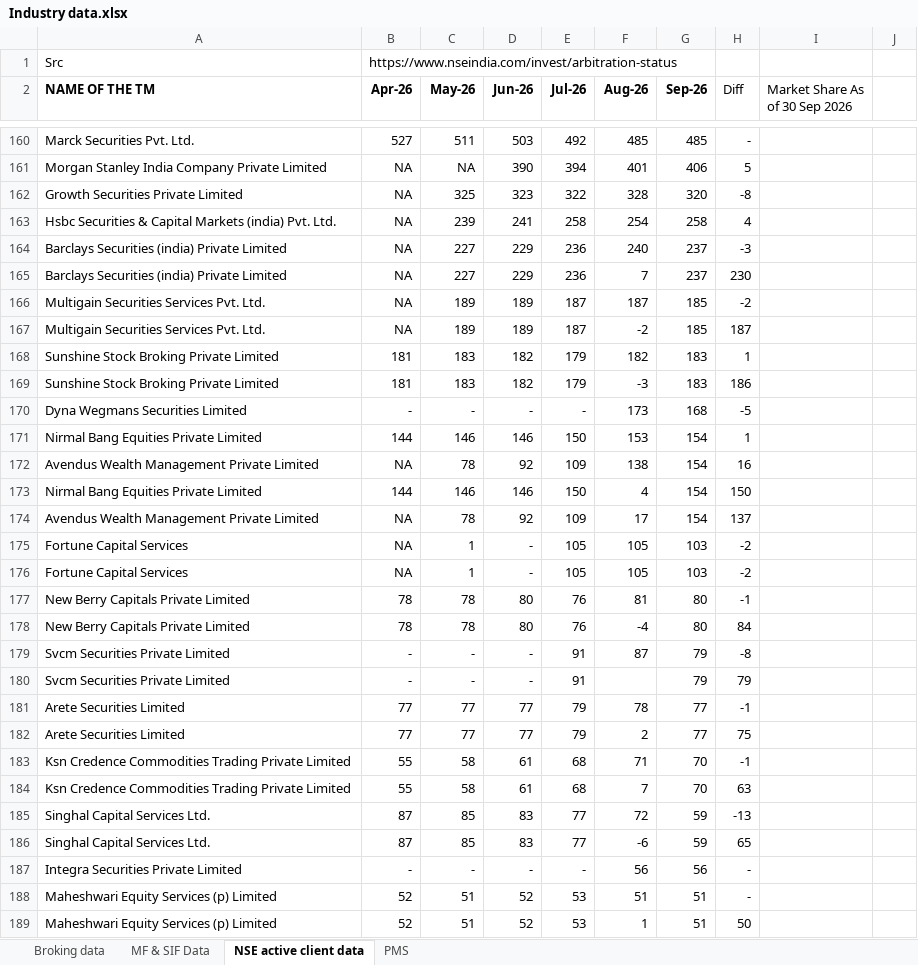
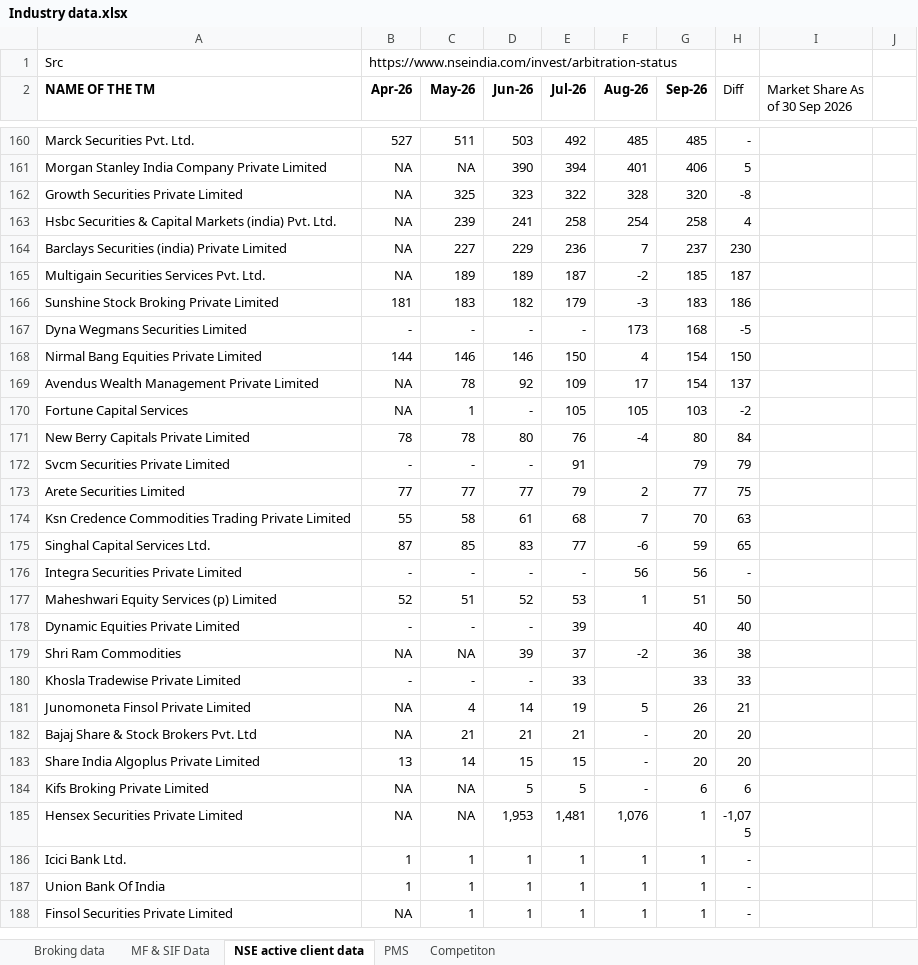
Before and after one commit to ss-bfsl/Strategy-Tool, an Excel workbook: Industry data.xlsx, sheet NSE active client data, drawn as a sheet; only a part is shown, gaps mark what is left out; the shorter side is filled out with more unchanged rows; values as stored, in another font and other column widths than the file's, no borders; conditional formats not drawn; the diff covers the shown part only; the diff names each change by its address in the sheet, - before the commit and + after, or states it on an @@ line.

Commit message:
Add filters to active clients table

```diff
--- a/Industry data.xlsx (sheet NSE active client data)
+++ b/Industry data.xlsx (sheet NSE active client data)
+sheet tab: Competiton
-row 164: Barclays Securities (india) Private Limited | NA | 227 | 229 | 236 | 240 | 237 | -3
-row 166: Multigain Securities Services Pvt. Ltd. | NA | 189 | 189 | 187 | 187 | 185 | -2
-row 168: Sunshine Stock Broking Private Limited | 181 | 183 | 182 | 179 | 182 | 183 | 1
-row 171: Nirmal Bang Equities Private Limited | 144 | 146 | 146 | 150 | 153 | 154 | 1
-row 172: Avendus Wealth Management Private Limited | NA | 78 | 92 | 109 | 138 | 154 | 16
-row 176: Fortune Capital Services | NA | 1 | - | 105 | 105 | 103 | -2
-row 177: New Berry Capitals Private Limited | 78 | 78 | 80 | 76 | 81 | 80 | -1
-row 179: Svcm Securities Private Limited | - | - | - | 91 | 87 | 79 | -8
-row 181: Arete Securities Limited | 77 | 77 | 77 | 79 | 78 | 77 | -1
-row 183: Ksn Credence Commodities Trading Private Limited | 55 | 58 | 61 | 68 | 71 | 70 | -1
-row 185: Singhal Capital Services Ltd. | 87 | 85 | 83 | 77 | 72 | 59 | -13
-row 188: Maheshwari Equity Services (p) Limited | 52 | 51 | 52 | 53 | 51 | 51 | -
```
Also changed, not shown: 9 removed rows, 1 hidden or unhidden row, 7 edited cells and cell formats elsewhere in this sheet, sheet MF & SIF Data, formulas that keep their value, hidden cells, 1 other file.
